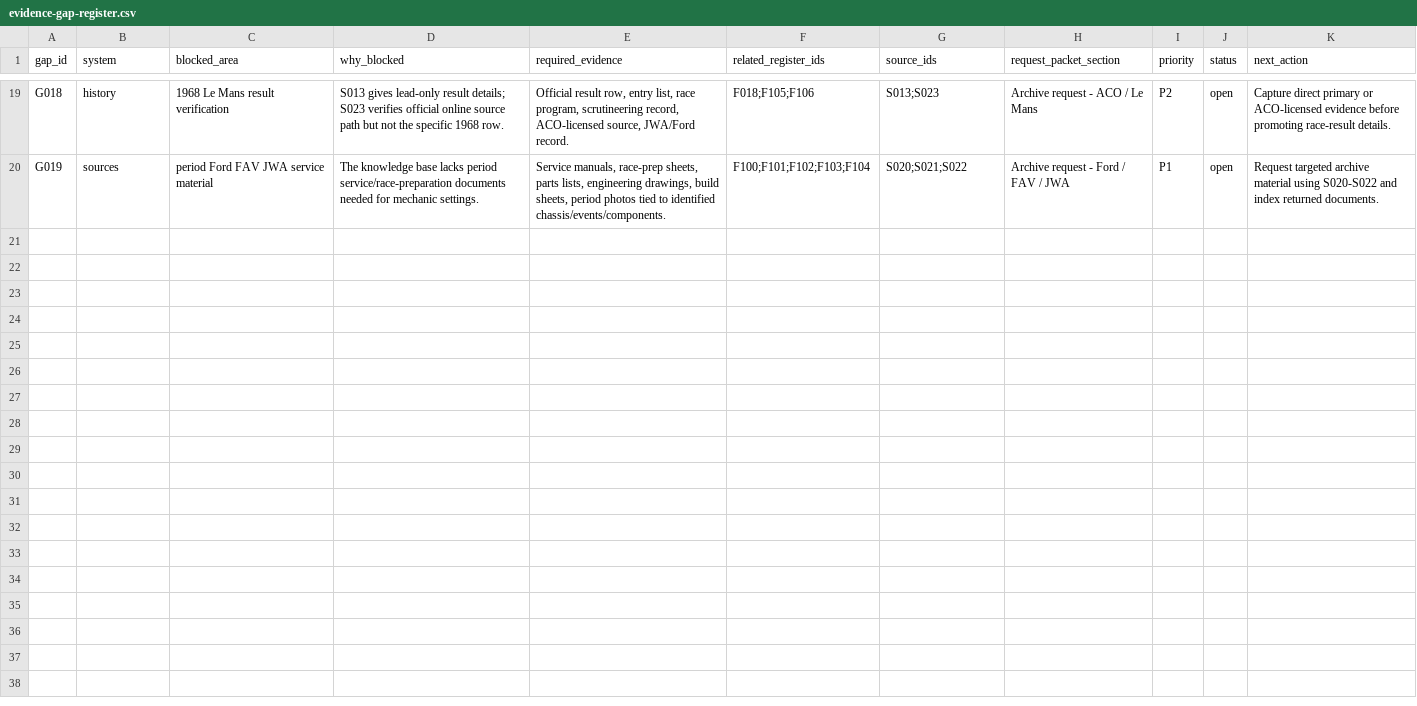
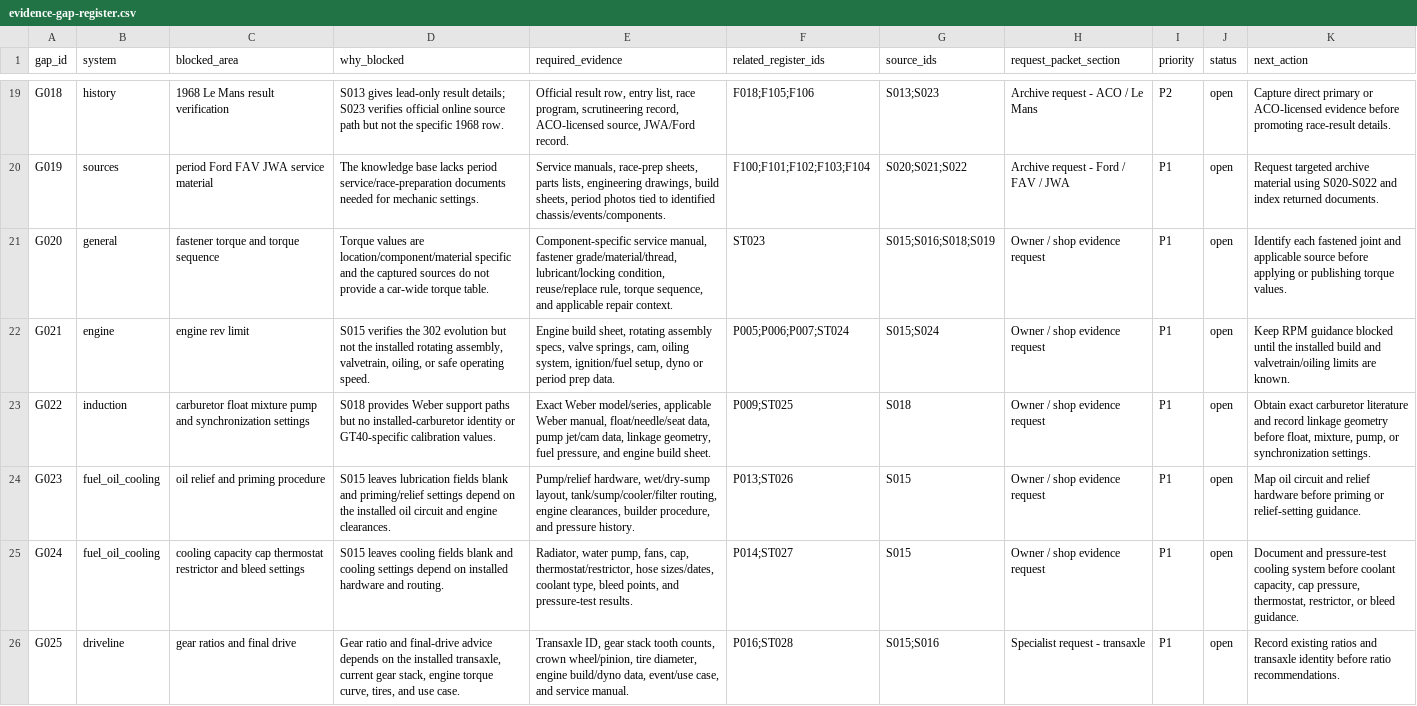
Before and after one commit to wanderingmoo/master-mechanic, a CSV file: knowledge/data/evidence-gap-register.csv, drawn as a sheet; only a part is shown, gaps mark what is left out; the diff covers the shown part only; the diff names each change by its address in the sheet, - before the commit and + after, or states it on an @@ line.

Commit message:
Expand blocked settings coverage

```diff
--- a/knowledge/data/evidence-gap-register.csv
+++ b/knowledge/data/evidence-gap-register.csv
+row 21: G020 | general | fastener torque and torque sequence | Torque values are location/component/material specific and the captured sources do not provide a car-wide torque table. | Component-specific service manual, fastener grade/material/thread, lubricant/locking condition, reuse/replace rule, torque sequence, and applicable repair context. | ST023 | S015;S016;S018;S019 | Owner / shop evidence request | P1 | open | Identify each fastened joint and applicable source before applying or publishing torque values.
+row 22: G021 | engine | engine rev limit | S015 verifies the 302 evolution but not the installed rotating assembly, valvetrain, oiling, or safe operating speed. | Engine build sheet, rotating assembly specs, valve springs, cam, oiling system, ignition/fuel setup, dyno or period prep data. | P005;P006;P007;ST024 | S015;S024 | Owner / shop evidence request | P1 | open | Keep RPM guidance blocked until the installed build and valvetrain/oiling limits are known.
+row 23: G022 | induction | carburetor float mixture pump and synchronization settings | S018 provides Weber support paths but no installed-carburetor identity or GT40-specific calibration values. | Exact Weber model/series, applicable Weber manual, float/needle/seat data, pump jet/cam data, linkage geometry, fuel pressure, and engine build sheet. | P009;ST025 | S018 | Owner / shop evidence request | P1 | open | Obtain exact carburetor literature and record linkage geometry before float, mixture, pump, or synchronization settings.
+row 24: G023 | fuel_oil_cooling | oil relief and priming procedure | S015 leaves lubrication fields blank and priming/relief settings depend on the installed oil circuit and engine clearances. | Pump/relief hardware, wet/dry-sump layout, tank/sump/cooler/filter routing, engine clearances, builder procedure, and pressure history. | P013;ST026 | S015 | Owner / shop evidence request | P1 | open | Map oil circuit and relief hardware before priming or relief-setting guidance.
+row 25: G024 | fuel_oil_cooling | cooling capacity cap thermostat restrictor and bleed settings | S015 leaves cooling fields blank and cooling settings depend on installed hardware and routing. | Radiator, water pump, fans, cap, thermostat/restrictor, hose sizes/dates, coolant type, bleed points, and pressure-test results. | P014;ST027 | S015 | Owner / shop evidence request | P1 | open | Document and pressure-test cooling system before coolant capacity, cap pressure, thermostat, restrictor, or bleed guidance.
+row 26: G025 | driveline | gear ratios and final drive | Gear ratio and final-drive advice depends on the installed transaxle, current gear stack, engine torque curve, tires, and use case. | Transaxle ID, gear stack tooth counts, crown wheel/pinion, tire diameter, engine build/dyno data, event/use case, and service manual. | P016;ST028 | S015;S016 | Specialist request - transaxle | P1 | open | Record existing ratios and transaxle identity before ratio recommendations.
```
Also changed, not shown: 5 added rows elsewhere in this file, knowledge/data/settings-register.csv, 5 other files.
